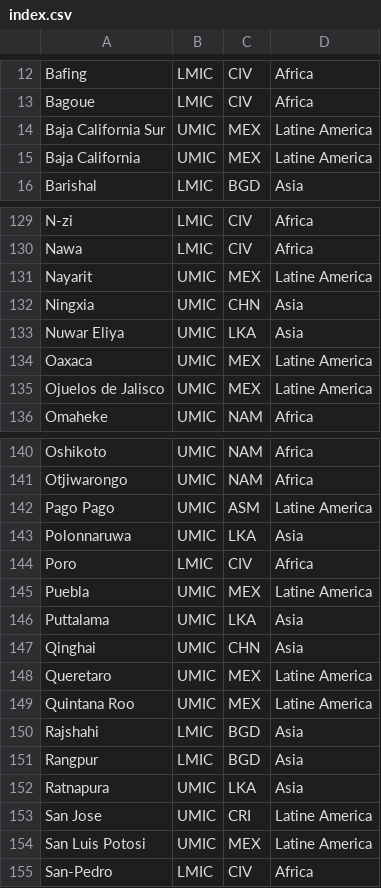
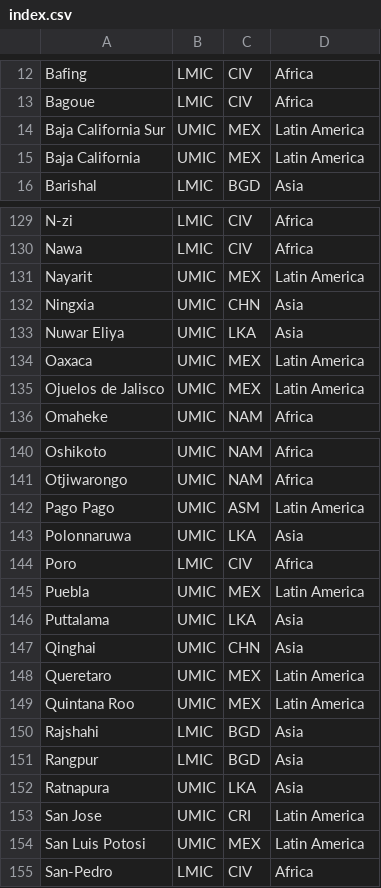
Before and after one commit to mohamed-hachaichi/Virtual_Water_Project, a CSV file: Data/index.csv, drawn as a sheet; only a part is shown, gaps mark what is left out; the diff covers the shown part only.

```diff
--- a/Data/index.csv
+++ b/Data/index.csv
@@ -13,4 +13,4 @@ Bafing,LMIC,CIV,Africa
 Bagoue,LMIC,CIV,Africa
-Baja California Sur,UMIC,MEX,Latine America
-Baja California,UMIC,MEX,Latine America
+Baja California Sur,UMIC,MEX,Latin America
+Baja California,UMIC,MEX,Latin America
 Barishal,LMIC,BGD,Asia
@@ -130,7 +130,7 @@ N-zi,LMIC,CIV,Africa
 Nawa,LMIC,CIV,Africa
-Nayarit,UMIC,MEX,Latine America
+Nayarit,UMIC,MEX,Latin America
 Ningxia,UMIC,CHN,Asia
 Nuwar Eliya,UMIC,LKA,Asia
-Oaxaca,UMIC,MEX,Latine America
-Ojuelos de Jalisco,UMIC,MEX,Latine America
+Oaxaca,UMIC,MEX,Latin America
+Ojuelos de Jalisco,UMIC,MEX,Latin America
 Omaheke,UMIC,NAM,Africa
@@ -141,10 +141,10 @@ Oshikoto,UMIC,NAM,Africa
 Otjiwarongo,UMIC,NAM,Africa
-Pago Pago,UMIC,ASM,Latine America
+Pago Pago,UMIC,ASM,Latin America
 Polonnaruwa,UMIC,LKA,Asia
 Poro,LMIC,CIV,Africa
-Puebla,UMIC,MEX,Latine America
+Puebla,UMIC,MEX,Latin America
 Puttalama,UMIC,LKA,Asia
 Qinghai,UMIC,CHN,Asia
-Queretaro,UMIC,MEX,Latine America
-Quintana Roo,UMIC,MEX,Latine America
+Queretaro,UMIC,MEX,Latin America
+Quintana Roo,UMIC,MEX,Latin America
 Rajshahi,LMIC,BGD,Asia
@@ -152,4 +152,4 @@ Rangpur,LMIC,BGD,Asia
 Ratnapura,UMIC,LKA,Asia
-San Jose,UMIC,CRI,Latine America
-San Luis Potosi,UMIC,MEX,Latine America
+San Jose,UMIC,CRI,Latin America
+San Luis Potosi,UMIC,MEX,Latin America
 San-Pedro,LMIC,CIV,Africa
```
Also changed, not shown: 22 edited cells elsewhere in this file, 4 other files.
